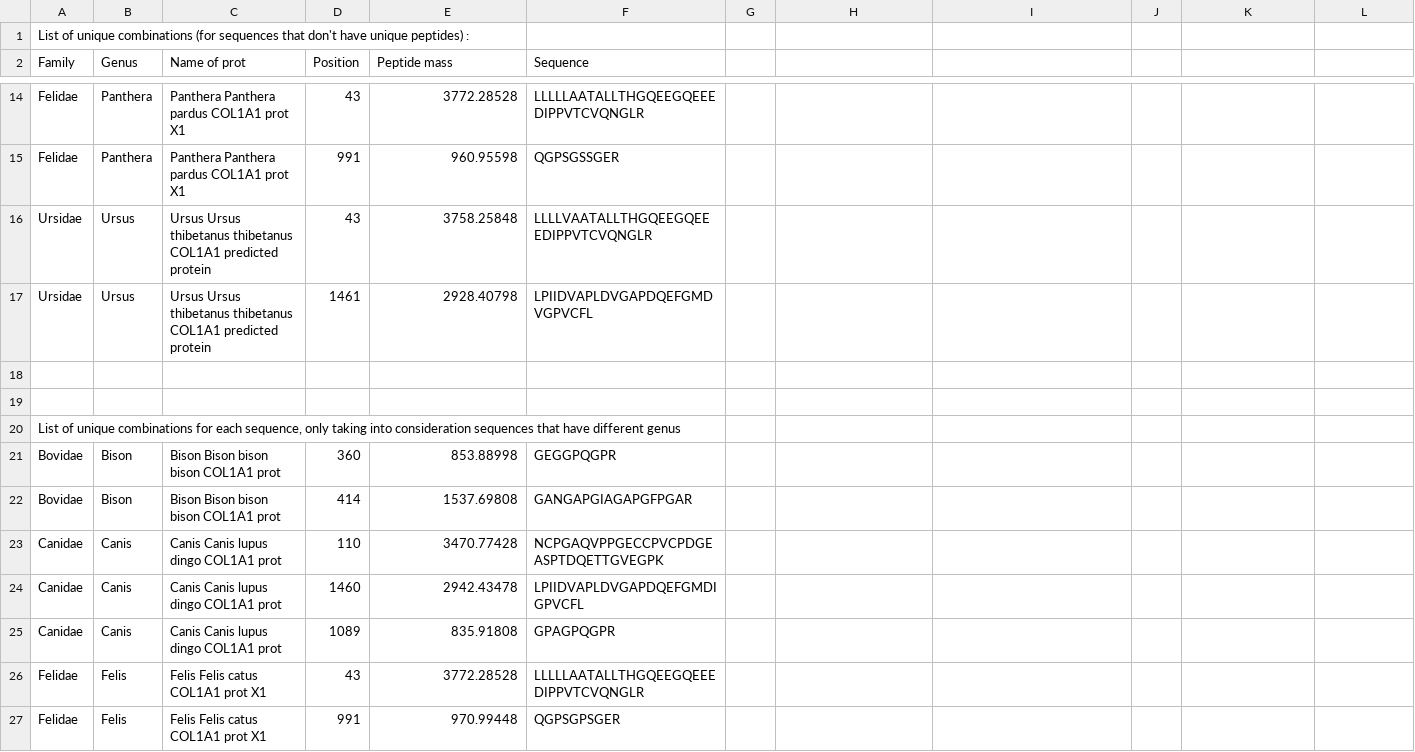
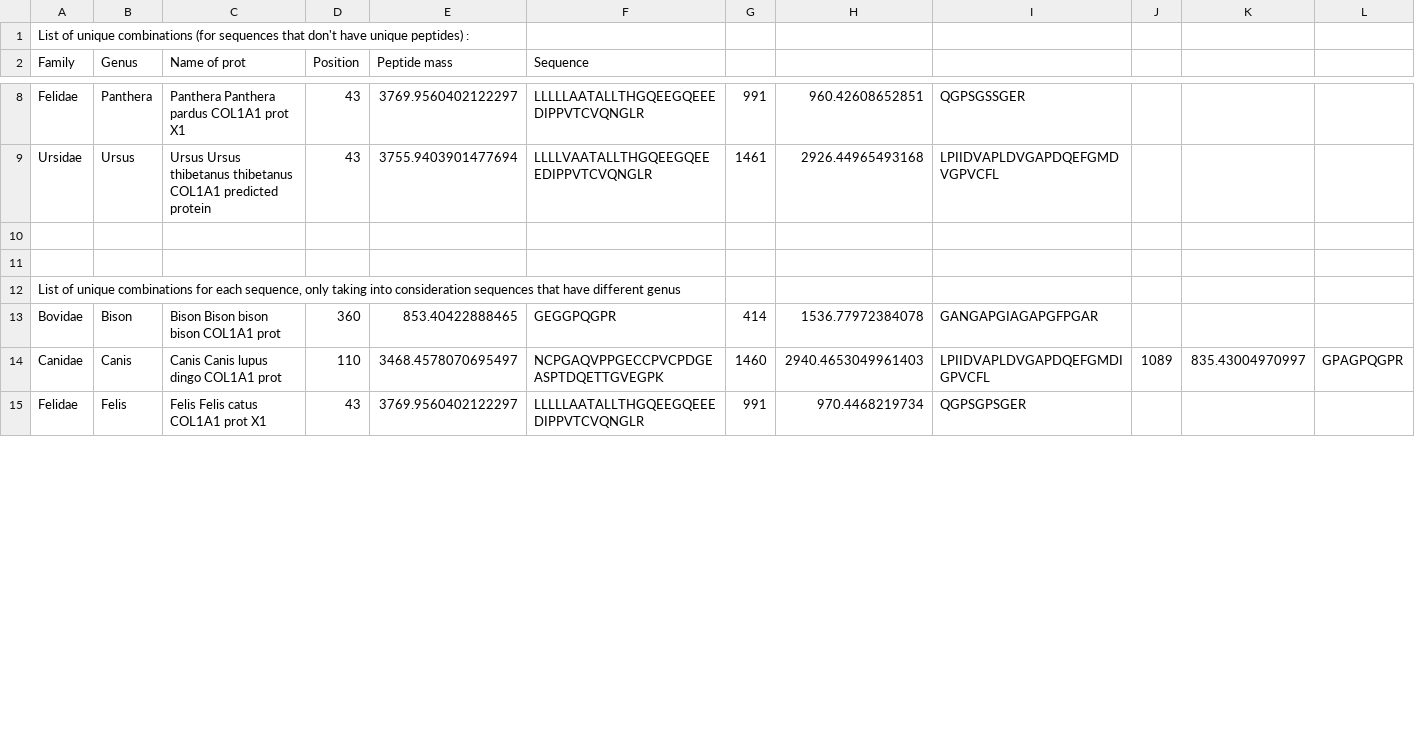
Before and after one commit to TaynaP/peptides_signature, a CSV file: results/combinations.csv, drawn as a sheet; only a part is shown, gaps mark what is left out; removed rows and columns are numbered as before the commit, all else as after; the diff covers the shown part only; the diff names each change by its address in the sheet, - before the commit and + after, or states it on an @@ line.

```diff
--- a/results/combinations.csv
+++ b/results/combinations.csv
-E8 (Peptide mass): 3772.28528
+E8 (Peptide mass): 3769.9560402122297
-G8: (empty)
+G8: 991
-H8: (empty)
+H8: 960.42608652851
-I8: (empty)
+I8: QGPSGSSGER
-row 15: Felidae | Panthera | Panthera Panthera pardus COL1A1 prot X1 | 991 | 960.95598 | QGPSGSSGER
-E9 (Peptide mass): 3758.25848
+E9 (Peptide mass): 3755.9403901477694
-G9: (empty)
+G9: 1461
-H9: (empty)
+H9: 2926.44965493168
-I9: (empty)
+I9: LPIIDVAPLDVGAPDQEFGMDVGPVCFL
-row 17: Ursidae | Ursus | Ursus Ursus thibetanus thibetanus COL1A1 predicted protein | 1461 | 2928.40798 | LPIIDVAPLDVGAPDQEFGMDVGPVCFL
-E13 (Peptide mass): 853.88998
+E13 (Peptide mass): 853.40422888465
-G13: (empty)
+G13: 414
-H13: (empty)
+H13: 1536.77972384078
-I13: (empty)
+I13: GANGAPGIAGAPGFPGAR
-row 22: Bovidae | Bison | Bison Bison bison bison COL1A1 prot | 414 | 1537.69808 | GANGAPGIAGAPGFPGAR
-E14 (Peptide mass): 3470.77428
+E14 (Peptide mass): 3468.4578070695497
-G14: (empty)
+G14: 1460
-H14: (empty)
+H14: 2940.4653049961403
-I14: (empty)
+I14: LPIIDVAPLDVGAPDQEFGMDIGPVCFL
-J14: (empty)
+J14: 1089
-K14: (empty)
+K14: 835.43004970997
-L14: (empty)
+L14: GPAGPQGPR
-row 24: Canidae | Canis | Canis Canis lupus dingo COL1A1 prot | 1460 | 2942.43478 | LPIIDVAPLDVGAPDQEFGMDIGPVCFL
-row 25: Canidae | Canis | Canis Canis lupus dingo COL1A1 prot | 1089 | 835.91808 | GPAGPQGPR
-E15 (Peptide mass): 3772.28528
+E15 (Peptide mass): 3769.9560402122297
-G15: (empty)
+G15: 991
-H15: (empty)
+H15: 970.4468219734
-I15: (empty)
+I15: QGPSGPSGER
-row 27: Felidae | Felis | Felis Felis catus COL1A1 prot X1 | 991 | 970.99448 | QGPSGPSGER
```
Also changed, not shown: 1 added row, 10 removed rows and 39 edited cells elsewhere in this file, results/uniquePeptides.csv, results/unique_pep_family.csv, 5 other files.
